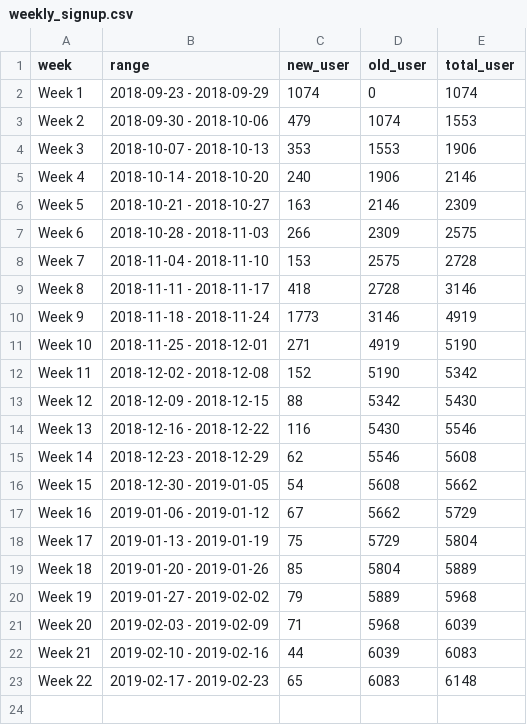
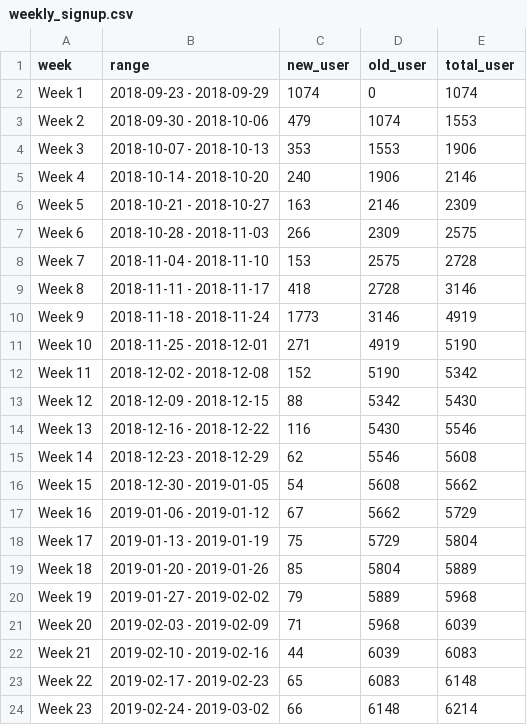
Before and after one commit to smoketerzai56/smokeio_stats, a CSV file: weekly_signup.csv, drawn as a sheet.

```diff
--- a/weekly_signup.csv
+++ b/weekly_signup.csv
@@ -23 +23,2 @@ Week 21,2019-02-10 - 2019-02-16,44,6039,6083
 Week 22,2019-02-17 - 2019-02-23,65,6083,6148
+Week 23,2019-02-24 - 2019-03-02,66,6148,6214
```
Also changed, not shown: daily_signup.csv, 5 other files.
